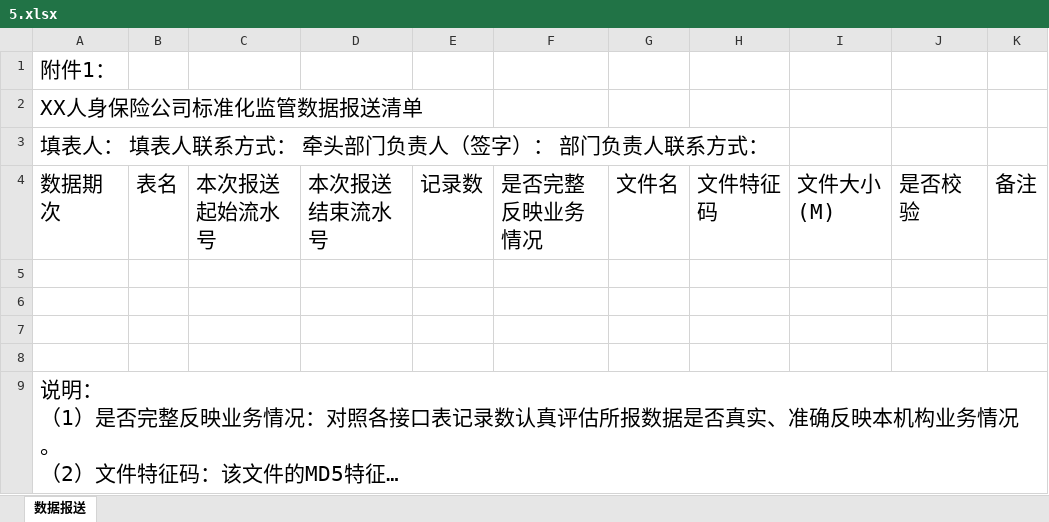
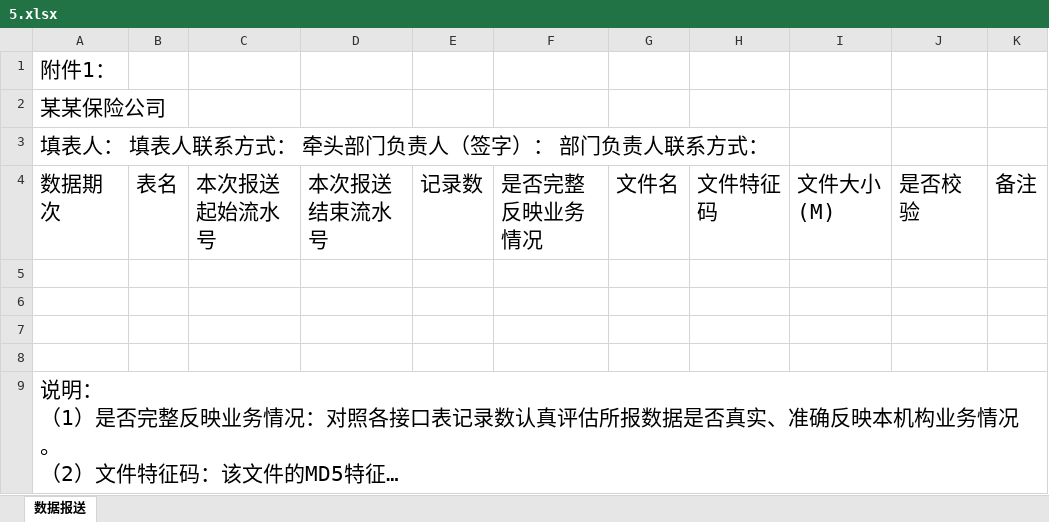
Before and after one commit to Xiangxiang-Array/POITest, an Excel workbook: src/main/resources/5.xlsx, sheet 数据报送, drawn as a sheet; long unchanged cells end in …; values as stored, in another font and other column widths than the file's, no borders; the diff names each change by its address in the sheet, - before the commit and + after, or states it on an @@ line.

```diff
--- a/src/main/resources/5.xlsx (sheet 数据报送)
+++ b/src/main/resources/5.xlsx (sheet 数据报送)
-A2: XX人身保险公司标准化监管数据报送清单
+A2: 某某保险公司
```
Also changed, not shown: src/main/resources/1.xlsx, 1 other file.
